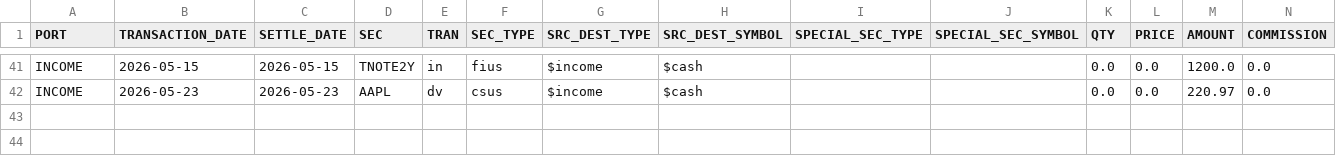
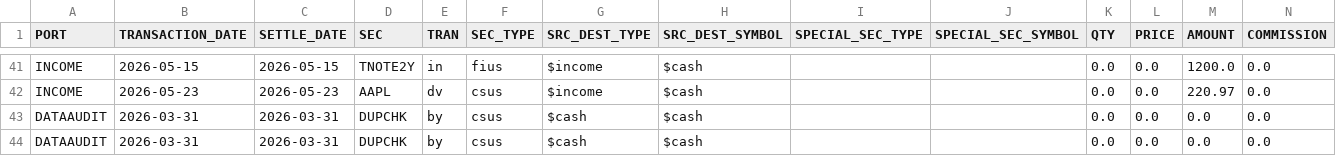
Before and after one commit to JohnDReynolds/portfolio-performance-analytics, a CSV file: ppar/setup_templates/axysapx_performance_comparison/snapshot_a/transactions.csv, drawn as a sheet; only a part is shown, gaps mark what is left out; the diff names each change by its address in the sheet, - before the commit and + after, or states it on an @@ line.

```diff
--- a/ppar/setup_templates/axysapx_performance_comparison/snapshot_a/transactions.csv
+++ b/ppar/setup_templates/axysapx_performance_comparison/snapshot_a/transactions.csv
+row 43: DATAAUDIT | 2026-03-31 | 2026-03-31 | DUPCHK | by | csus | $cash | $cash |  |  | 0.0 | 0.0 | 0.0 | 0.0
+row 44: DATAAUDIT | 2026-03-31 | 2026-03-31 | DUPCHK | by | csus | $cash | $cash |  |  | 0.0 | 0.0 | 0.0 | 0.0
```
Also changed, not shown: ppar/setup_templates/axysapx_performance_comparison/snapshot_b/secperf.csv, ppar/setup_templates/axysapx_performance_comparison/snapshot_b/transactions.csv, 37 other files.
